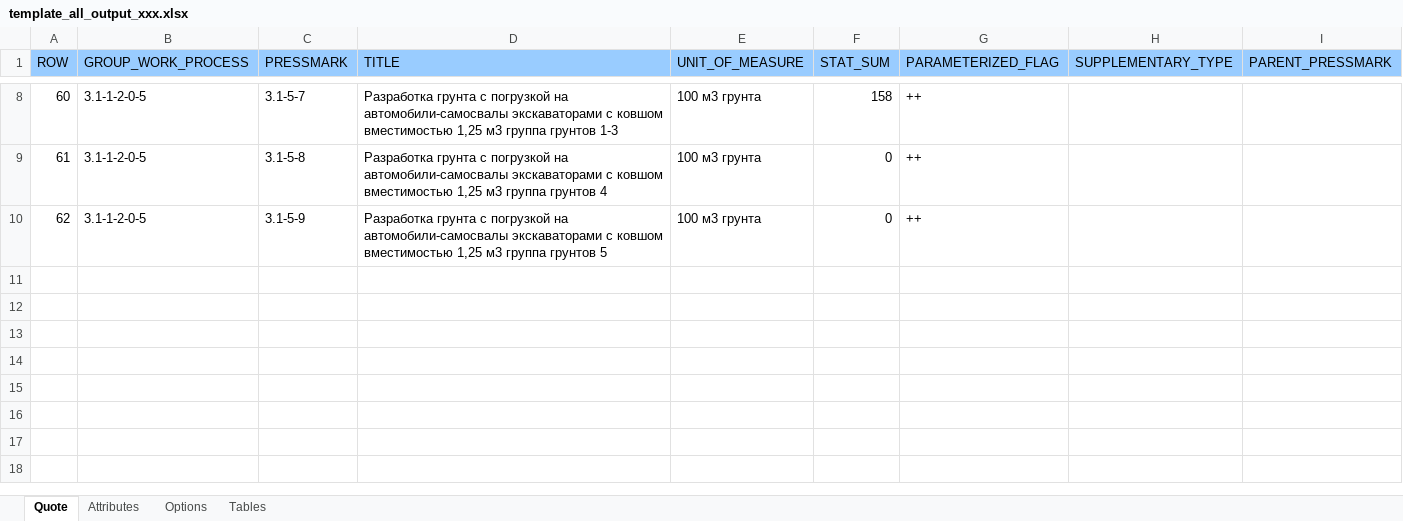
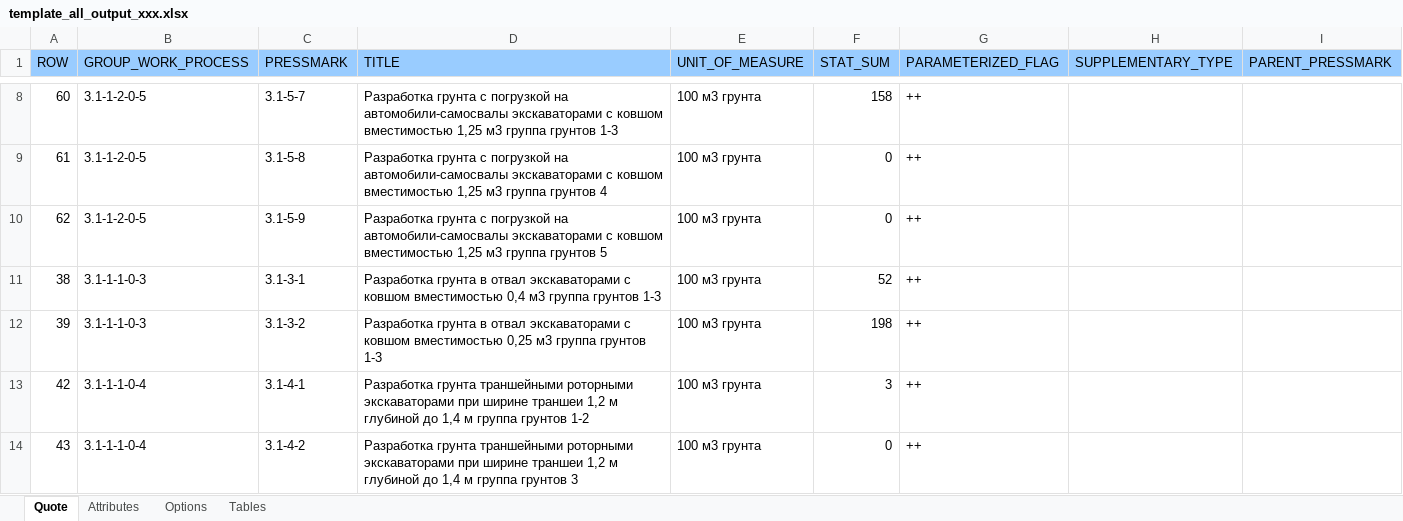
Before and after one commit to e2e4Konstantin/Excel_To_Excel, an Excel workbook: src/template_all_output_xxx.xlsx, sheet Quote, drawn as a sheet; only a part is shown, gaps mark what is left out; values as stored, in another font and other column widths than the file's, no borders; the diff names each change by its address in the sheet, - before the commit and + after, or states it on an @@ line.

Commit message:
quotes output work

```diff
--- a/src/template_all_output_xxx.xlsx (sheet Quote)
+++ b/src/template_all_output_xxx.xlsx (sheet Quote)
+row 11: 38 | 3.1-1-1-0-3 | 3.1-3-1 | Разработка грунта в отвал экскаваторами с ковшом вместимостью 0,4 м3 группа грунтов 1-3 | 100 м3 грунта | 52 | ++
+row 12: 39 | 3.1-1-1-0-3 | 3.1-3-2 | Разработка грунта в отвал экскаваторами с ковшом вместимостью 0,25 м3 группа грунтов 1-3 | 100 м3 грунта | 198 | ++
+row 13: 42 | 3.1-1-1-0-4 | 3.1-4-1 | Разработка грунта траншейными роторными экскаваторами при ширине траншеи 1,2 м глубиной до 1,4 м группа грунтов 1-2 | 100 м3 грунта | 3 | ++
+row 14: 43 | 3.1-1-1-0-4 | 3.1-4-2 | Разработка грунта траншейными роторными экскаваторами при ширине траншеи 1,2 м глубиной до 1,4 м группа грунтов 3 | 100 м3 грунта | 0 | ++
```
Also changed, not shown: 18 other files.
